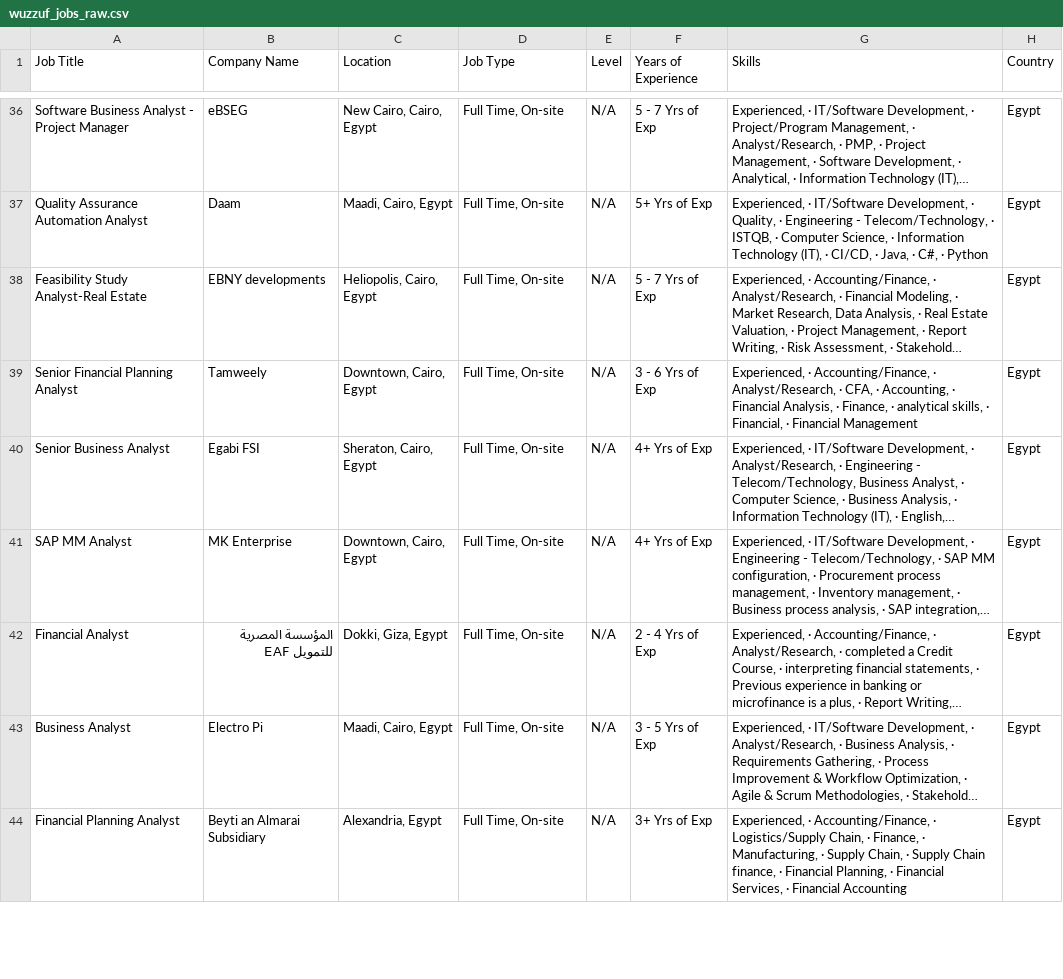
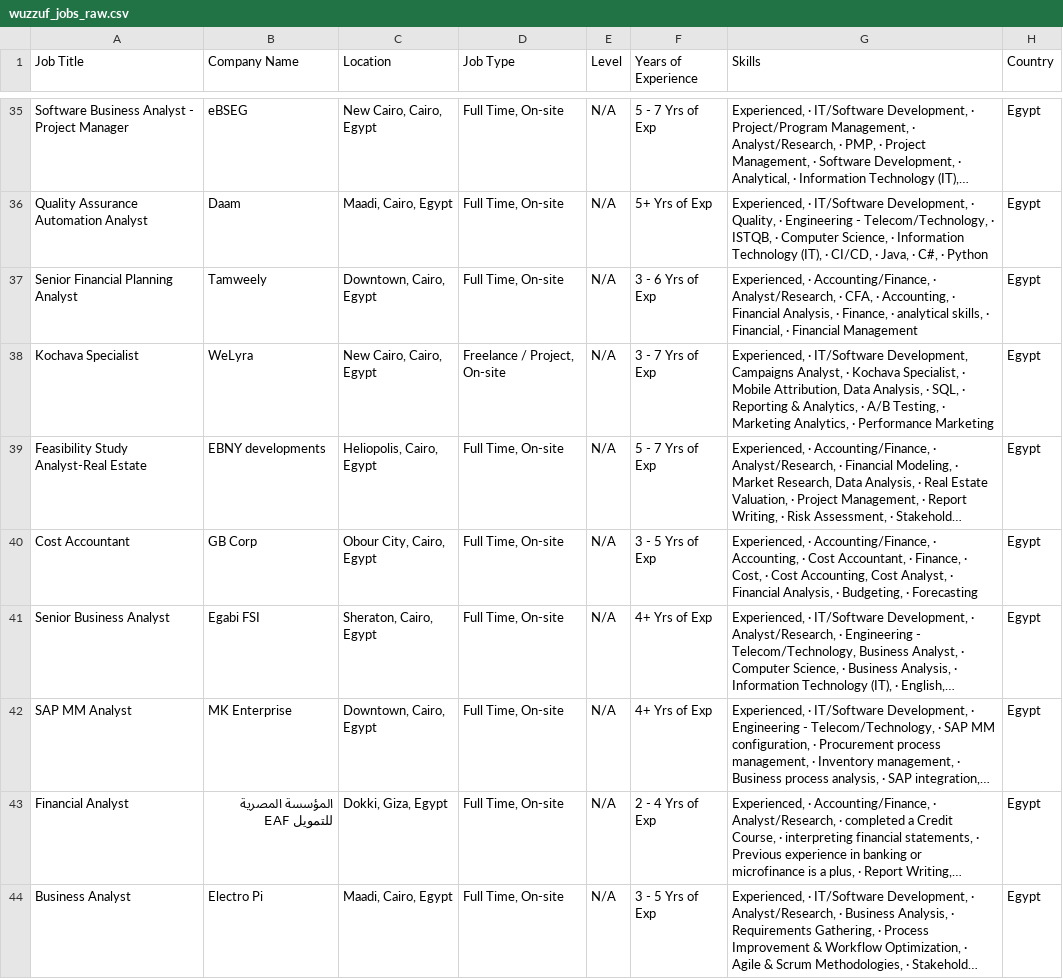
Before and after one commit to hazemtarek-mel/Wuzzuf-Job-Market, a CSV file: data/wuzzuf_jobs_raw.csv, drawn as a sheet; only a part is shown, gaps mark what is left out; the shorter side is filled out with more unchanged rows; long unchanged cells end in …; addresses are those after the commit; the diff covers the shown part only; the diff names each change by its address in the sheet, - before the commit and + after, or states it on an @@ line.

```diff
--- a/data/wuzzuf_jobs_raw.csv
+++ b/data/wuzzuf_jobs_raw.csv
+row 37: Senior Financial Planning Analyst | Tamweely | Downtown, Cairo, Egypt | Full Time, On-site | N/A | 3 - 6 Yrs of Exp | Experienced, · Accounting/Finance, · Analyst/Research, · CFA, · Accounting, · Financial Analysis, · Finance, · analytical skills, · Financial, · Financial Management | Egypt
+row 38: Kochava Specialist | WeLyra | New Cairo, Cairo, Egypt | Freelance / Project, On-site | N/A | 3 - 7 Yrs of Exp | Experienced, · IT/Software Development, Campaigns Analyst, · Kochava Specialist, · Mobile Attribution, Data Analysis, · SQL, · Reporting & Analytics, · A/B Testing, · Marketing Analytics, · Performance Marketing | Egypt
-A40 (Job Title): Senior Financial Planning Analyst
+A40 (Job Title): Cost Accountant
-B40 (Company Name): Tamweely
+B40 (Company Name): GB Corp
-C40 (Location): Downtown, Cairo, Egypt
+C40 (Location): Obour City, Cairo, Egypt
-F40 (Years of Experience): 3 - 6 Yrs of Exp
+F40 (Years of Experience): 3 - 5 Yrs of Exp
-G40 (Skills): …Accounting/Finance, · Analyst/Research, · CFA, · Accounting, · Financial Analysis, · Finance, · analytical skills, · Financial, · Financial Management
+G40 (Skills): …Accounting/Finance, · Accounting, · Cost Accountant, · Finance, · Cost, · Cost Accounting, Cost Analyst, · Financial Analysis, · Budgeting, · Forecasting
```
Also changed, not shown: 5 added rows, 9 removed rows, 8 moved rows and 44 edited cells elsewhere in this file.
